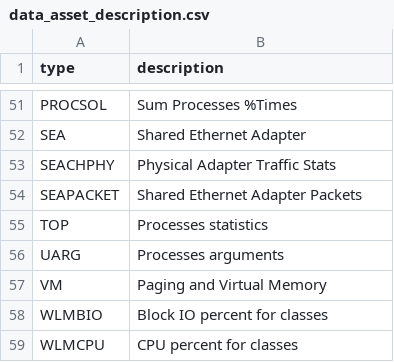
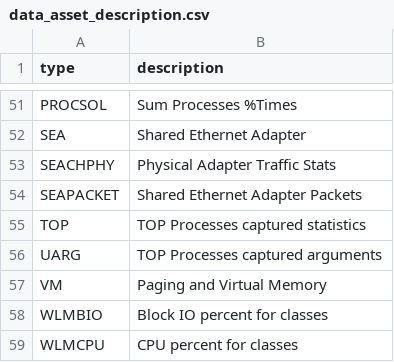
Before and after one commit to guilhemmarchand/nmon-for-splunk, a CSV file: lookups/data_asset_description.csv, drawn as a sheet; only a part is shown, gaps mark what is left out.

```diff
--- a/lookups/data_asset_description.csv
+++ b/lookups/data_asset_description.csv
@@ -54,4 +54,4 @@
 "SEAPACKET","Shared Ethernet Adapter Packets"
-"TOP","Processes statistics"
-"UARG","Processes arguments"
+"TOP","TOP Processes captured statistics"
+"UARG","TOP Processes captured arguments"
 "VM","Paging and Virtual Memory"
```
Also changed, not shown: lookups/data_dictionary.csv, 2 other files.
